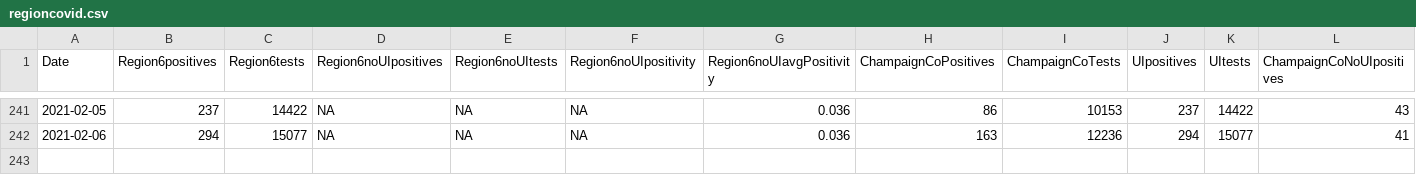
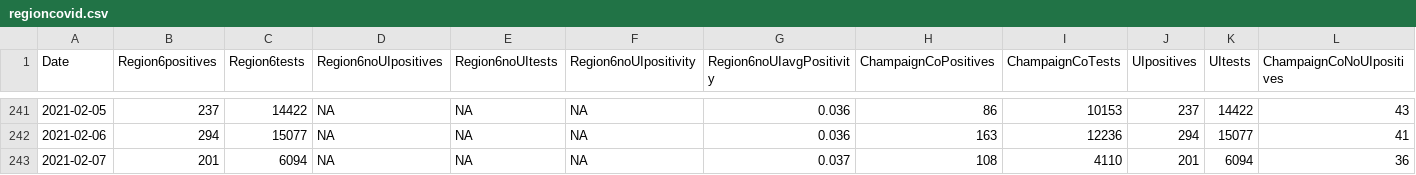
Before and after one commit to bzigterman/CUcovid, a CSV file: data/regioncovid.csv, drawn as a sheet; only a part is shown, gaps mark what is left out; rows hold the shown columns only; the diff names each change by its address in the sheet, - before the commit and + after, or states it on an @@ line.

```diff
--- a/data/regioncovid.csv
+++ b/data/regioncovid.csv
+row 243: 2021-02-07 | 201 | 6094 | NA | NA | NA | 0.037 | 108 | 4110 | 201 | 6094 | 36
```
Also changed, not shown: idph/region6.csv, idph/region6noUI.csv, 16 other files.
